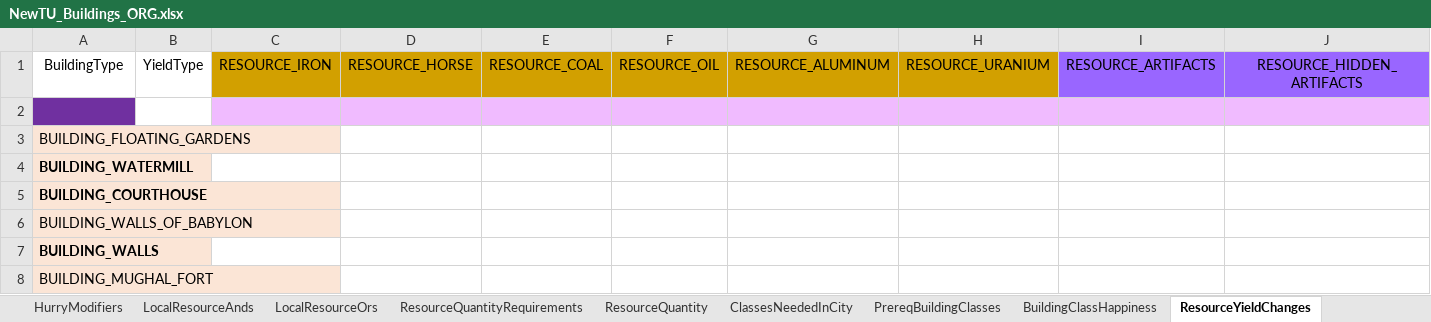
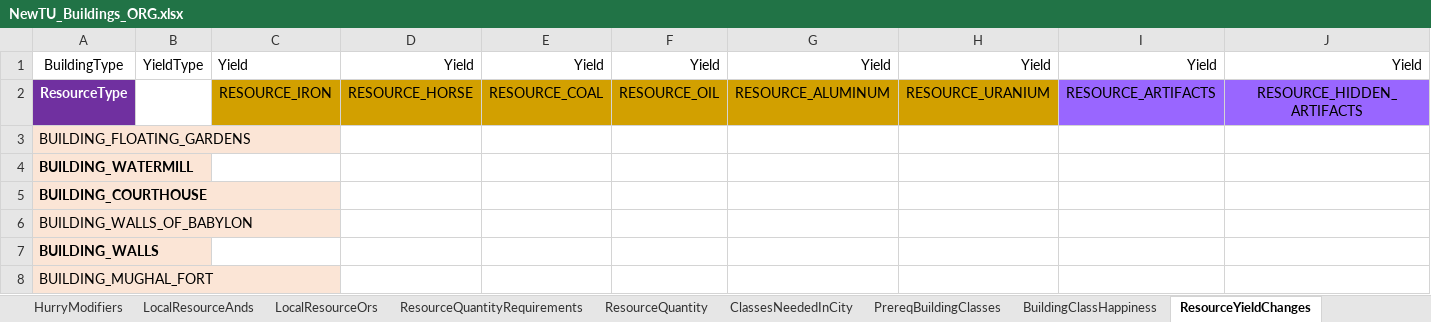
Before and after one commit to saigon1983/CivV_DatabaseConverter, an Excel workbook: Original/Tables/NewTU_Buildings_ORG.xlsx, sheet ResourceYieldChanges, drawn as a sheet; only a part is shown; values as stored, in another font and other column widths than the file's, no borders; conditional formats not drawn; removed rows and columns are numbered as before the commit, all else as after; rows hold the shown columns only; the diff names each change by its address in the sheet, - before the commit and + after, or states it on an @@ line.

```diff
--- a/Original/Tables/NewTU_Buildings_ORG.xlsx (sheet ResourceYieldChanges)
+++ b/Original/Tables/NewTU_Buildings_ORG.xlsx (sheet ResourceYieldChanges)
+row 1: BuildingType | YieldType | Yield | Yield | Yield | Yield | Yield | Yield | Yield | Yield
-A2: BuildingType
+A2: ResourceType
@@ A2 fill: none → #7030A0, bold: off → on, text colour: black → #FFFFFF @@
-B2: YieldType
+B2: (empty)
-row 2: (empty)
```
Also changed, not shown: sheet ResourceQuantity, sheet ResourceYieldModifiers, sheet ResourceQuantityRequirements, sheet ResourceCultureChanges, sheet ResourceFaithChanges, sheet FeatureYieldChanges, 23 more sheets, Original/Tables/NewTU_BuildingClasses_ORG.xlsx, Original/Tables/NewTU_Civilizations_ORG.xlsx, 2 other files.
